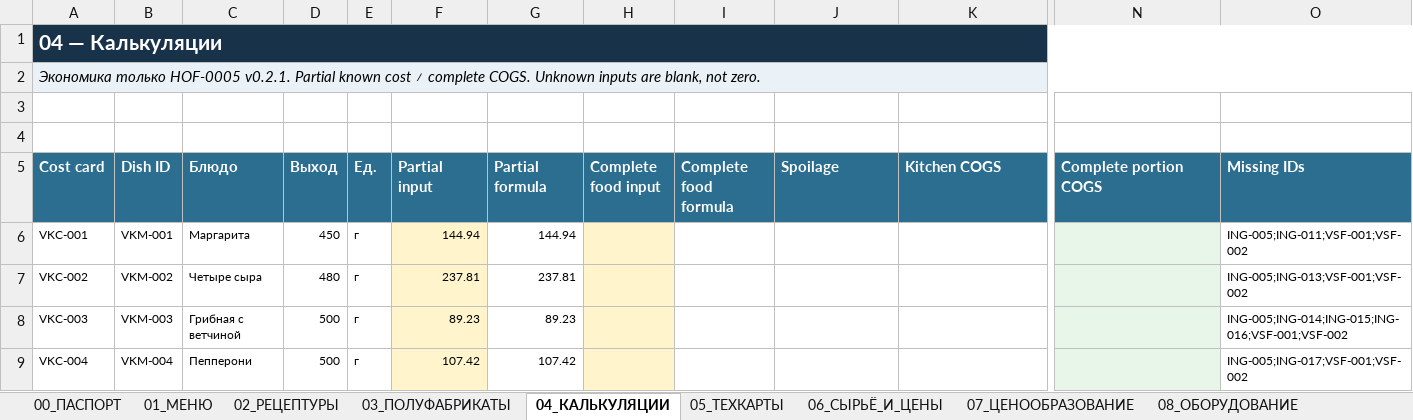
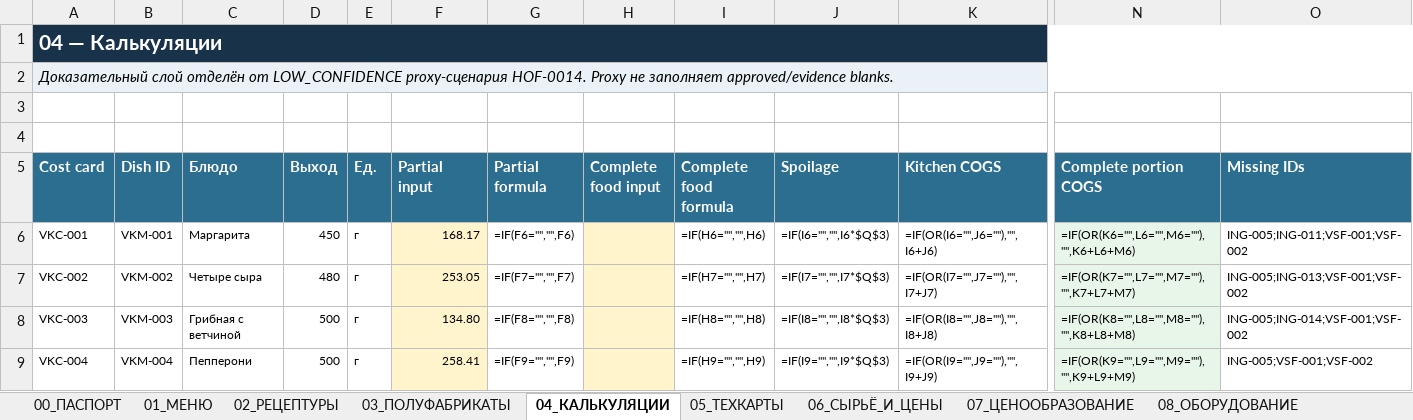
Before and after one commit to slavagrachov/varshavka-cafe-usali-model, an Excel workbook: docs/07-operations/issue-82/VARSHAVKA_MENU_COSTING_TECH_CARDS_DRAFT_v2.0.0.xlsx, sheet 04_КАЛЬКУЛЯЦИИ, drawn as a sheet; only a part is shown, gaps mark what is left out; values as stored, in another font and other column widths than the file's, no borders; formulas without a stored value are shown as written; conditional formats and table styles not drawn; the diff covers the shown part only; the diff names each change by its address in the sheet, - before the commit and + after, or states it on an @@ line.

```diff
--- a/docs/07-operations/issue-82/VARSHAVKA_MENU_COSTING_TECH_CARDS_DRAFT_v2.0.0.xlsx (sheet 04_КАЛЬКУЛЯЦИИ)
+++ b/docs/07-operations/issue-82/VARSHAVKA_MENU_COSTING_TECH_CARDS_DRAFT_v2.0.0.xlsx (sheet 04_КАЛЬКУЛЯЦИИ)
-B1:O1 fill: #18324A
+B1:O1 fill: none
-A2 (Cost card): Экономика только HOF-0005 v0.2.1. Partial known cost ≠ complete COGS. Unknown inputs are blank, not zero.
+A2 (Cost card): Доказательный слой отделён от LOW_CONFIDENCE proxy-сценария HOF-0014. Proxy не заполняет approved/evidence blanks.
-B2:O2 fill: #EAF2F7
+B2:O2 fill: none
-F6 (Partial input): 144.94
+F6 (Partial input): 168.17
-G6 (Partial formula): 144.94
+G6 (Partial formula): =IF(F6="","",F6)
-I6 (Complete food formula): (empty)
+I6 (Complete food formula): =IF(H6="","",H6)
-J6 (Spoilage): (empty)
+J6 (Spoilage): =IF(I6="","",I6*$Q$3)
-K6 (Kitchen COGS): (empty)
+K6 (Kitchen COGS): =IF(OR(I6="",J6=""),"",I6+J6)
-N6 (Complete portion COGS): (empty)
+N6 (Complete portion COGS): =IF(OR(K6="",L6="",M6=""),"",K6+L6+M6)
-F7 (Partial input): 237.81
+F7 (Partial input): 253.05
-G7 (Partial formula): 237.81
+G7 (Partial formula): =IF(F7="","",F7)
-I7 (Complete food formula): (empty)
+I7 (Complete food formula): =IF(H7="","",H7)
-J7 (Spoilage): (empty)
+J7 (Spoilage): =IF(I7="","",I7*$Q$3)
-K7 (Kitchen COGS): (empty)
+K7 (Kitchen COGS): =IF(OR(I7="",J7=""),"",I7+J7)
-N7 (Complete portion COGS): (empty)
+N7 (Complete portion COGS): =IF(OR(K7="",L7="",M7=""),"",K7+L7+M7)
-F8 (Partial input): 89.23
+F8 (Partial input): 134.80
-G8 (Partial formula): 89.23
+G8 (Partial formula): =IF(F8="","",F8)
-I8 (Complete food formula): (empty)
+I8 (Complete food formula): =IF(H8="","",H8)
-J8 (Spoilage): (empty)
+J8 (Spoilage): =IF(I8="","",I8*$Q$3)
-K8 (Kitchen COGS): (empty)
+K8 (Kitchen COGS): =IF(OR(I8="",J8=""),"",I8+J8)
-N8 (Complete portion COGS): (empty)
+N8 (Complete portion COGS): =IF(OR(K8="",L8="",M8=""),"",K8+L8+M8)
-O8 (Missing IDs): ING-005;ING-014;ING-015;ING-016;VSF-001;VSF-002
+O8 (Missing IDs): ING-005;ING-014;VSF-001;VSF-002
-F9 (Partial input): 107.42
+F9 (Partial input): 258.41
-G9 (Partial formula): 107.42
+G9 (Partial formula): =IF(F9="","",F9)
-I9 (Complete food formula): (empty)
+I9 (Complete food formula): =IF(H9="","",H9)
-J9 (Spoilage): (empty)
+J9 (Spoilage): =IF(I9="","",I9*$Q$3)
-K9 (Kitchen COGS): (empty)
+K9 (Kitchen COGS): =IF(OR(I9="",J9=""),"",I9+J9)
-N9 (Complete portion COGS): (empty)
+N9 (Complete portion COGS): =IF(OR(K9="",L9="",M9=""),"",K9+L9+M9)
-O9 (Missing IDs): ING-005;ING-017;VSF-001;VSF-002
+O9 (Missing IDs): ING-005;VSF-001;VSF-002
```
Also changed, not shown: 32 added rows, 149 edited cells and cell formats elsewhere in this sheet, sheet 07_ЦЕНООБРАЗОВАНИЕ, sheet 08_ОБОРУДОВАНИЕ, sheet 06_СЫРЬЁ_И_ЦЕНЫ, sheet 11_ПИЩЕВАЯ_ЦЕННОСТЬ, sheet 16_ИСТОЧНИКИ, sheet 01_МЕНЮ, 10 more sheets, 8 other files.
